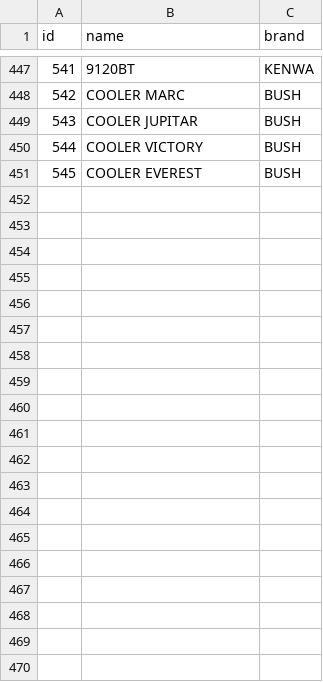
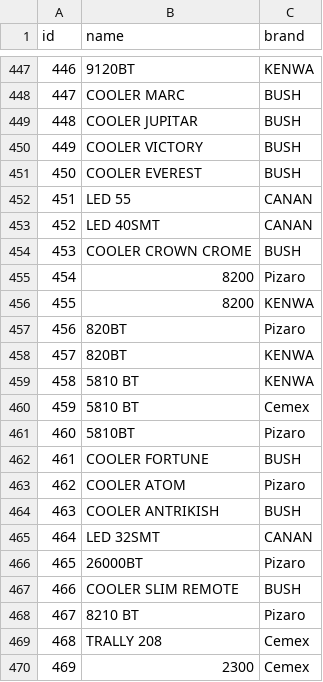
Before and after one commit to prashantmodgil/supreme, a CSV file: lib/seed/app4/products-2022-11-11.csv (was lib/seed/app4/products-2022-05-12.csv), drawn as a sheet; only a part is shown, gaps mark what is left out; the diff covers the shown part only; the diff names each change by its address in the sheet, - before the commit and + after, or states it on an @@ line.

```diff
--- a/lib/seed/app4/products-2022-05-12.csv
+++ b/lib/seed/app4/products-2022-11-11.csv
@@ column A (id) renumbered between rows 31 and 451 @@
+row 452: 451 | LED 55 | CANAN
+row 453: 452 | LED 40SMT | CANAN
+row 454: 453 | COOLER CROWN CROME | BUSH
+row 455: 454 | 8200 | Pizaro
+row 456: 455 | 8200 | KENWA
+row 457: 456 | 820BT | Pizaro
+row 458: 457 | 820BT | KENWA
+row 459: 458 | 5810 BT | KENWA
+row 460: 459 | 5810 BT | Cemex
+row 461: 460 | 5810BT | Pizaro
+row 462: 461 | COOLER FORTUNE | BUSH
+row 463: 462 | COOLER ATOM | Pizaro
+row 464: 463 | COOLER ANTRIKISH | BUSH
+row 465: 464 | LED 32SMT | CANAN
+row 466: 465 | 26000BT | Pizaro
+row 467: 466 | COOLER SLIM REMOTE | BUSH
+row 468: 467 | 8210 BT | Pizaro
+row 469: 468 | TRALLY 208 | Cemex
+row 470: 469 | 2300 | Cemex
```
Also changed, not shown: 36 added rows elsewhere in this file, lib/seed/app4/mechenics-2022-11-11.csv, 17 other files.
